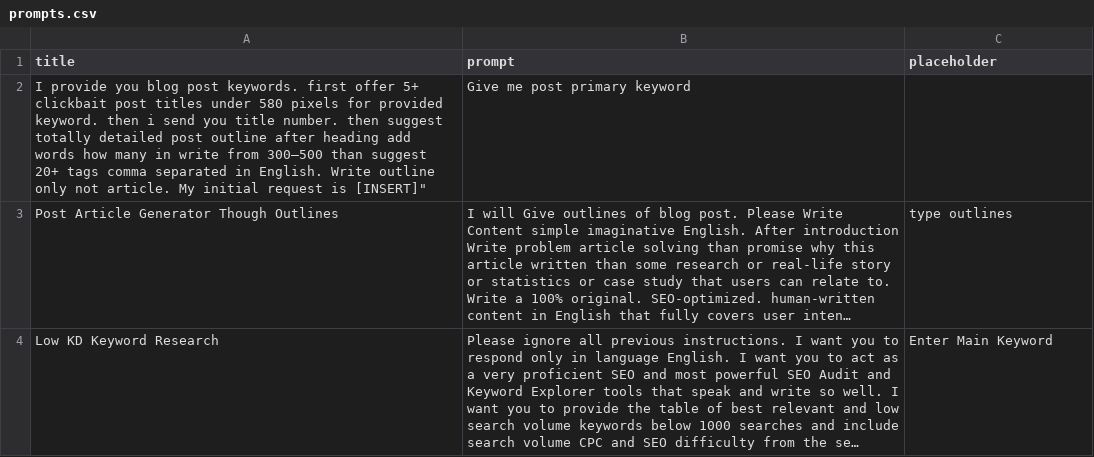
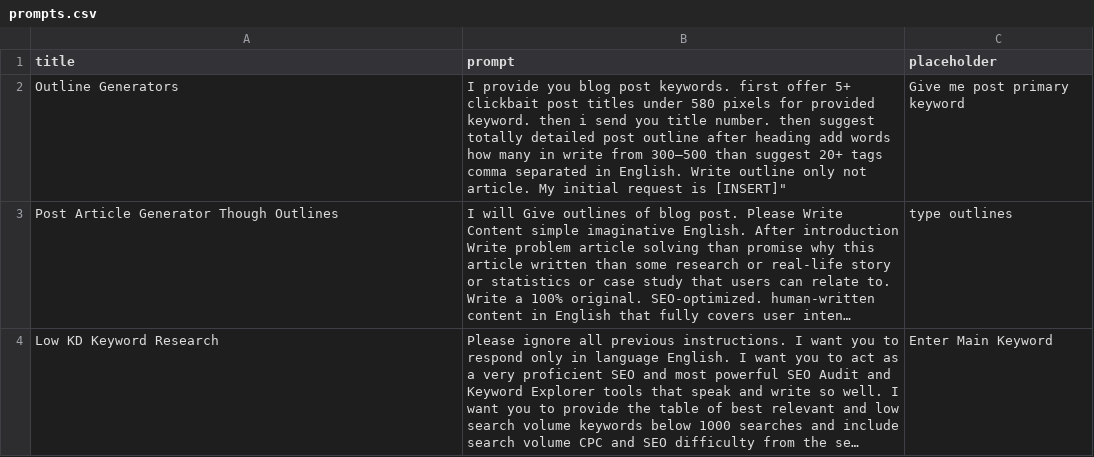
Before and after one commit to techywebtech/chatgptprompts, a CSV file: prompts.csv, drawn as a sheet; long unchanged cells end in …; removed rows and columns are numbered as before the commit, all else as after; the diff names each change by its address in the sheet, - before the commit and + after, or states it on an @@ line.

Commit message:
Update prompts.csv

```diff
--- a/prompts.csv
+++ b/prompts.csv
-row 2: I provide you blog post keywords. first offer 5+ clickbait post titles under 580 pixels for provided keyword. then i send you title number. then suggest totally detailed post outline after heading add words how many in write from 300–500 than suggest 20+ tags comma separated in English. Write outline only not article. My initial request is [INSERT]" | Give me post primary keyword
+row 2: Outline Generators | I provide you blog post keywords. first offer 5+ clickbait post titles under 580 pixels for provided keyword. then i send you title number. then suggest totally detailed post outline after heading add words how many in write from 300–500 than suggest 20+ tags comma separated in English. Write outline only not article. My initial request is [INSERT]" | Give me post primary keyword
```
